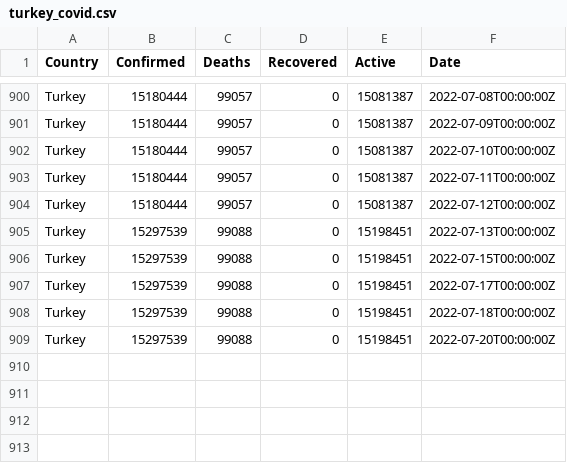
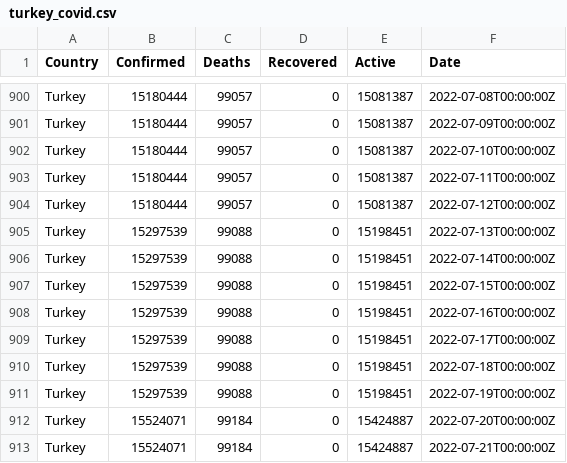
Before and after one commit to ocakhasan/fetch_covid_daily, a CSV file: turkey_covid.csv, drawn as a sheet; only a part is shown, gaps mark what is left out.

```diff
--- a/turkey_covid.csv
+++ b/turkey_covid.csv
@@ -905,5 +905,9 @@ Turkey,15180444,99057,0,15081387,2022-07-12T00:00:00Z
 Turkey,15297539,99088,0,15198451,2022-07-13T00:00:00Z
+Turkey,15297539,99088,0,15198451,2022-07-14T00:00:00Z
 Turkey,15297539,99088,0,15198451,2022-07-15T00:00:00Z
+Turkey,15297539,99088,0,15198451,2022-07-16T00:00:00Z
 Turkey,15297539,99088,0,15198451,2022-07-17T00:00:00Z
 Turkey,15297539,99088,0,15198451,2022-07-18T00:00:00Z
-Turkey,15297539,99088,0,15198451,2022-07-20T00:00:00Z
+Turkey,15297539,99088,0,15198451,2022-07-19T00:00:00Z
+Turkey,15524071,99184,0,15424887,2022-07-20T00:00:00Z
+Turkey,15524071,99184,0,15424887,2022-07-21T00:00:00Z
```
